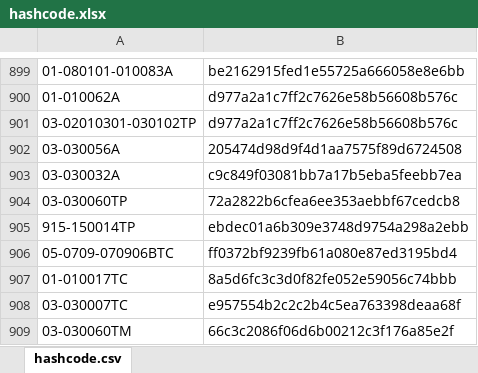
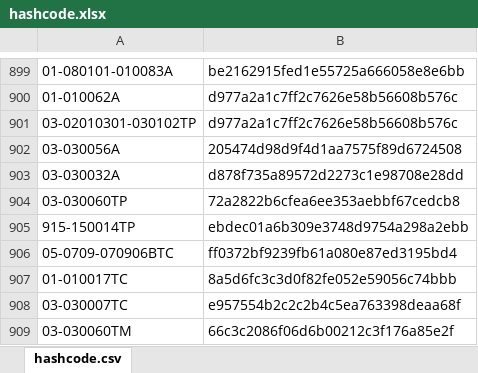
Before and after one commit to galomoracia/local-data-aragopedia, an Excel workbook: data/metadata/hashcode.xlsx, sheet hashcode.csv, drawn as a sheet; only a part is shown, gaps mark what is left out; values as stored, in another font and other column widths than the file's, no borders; the diff names each change by its address in the sheet, - before the commit and + after, or states it on an @@ line.

Commit message:
Actualización automática hashcode jue sep  9 05:25:15 CEST 2021

```diff
--- a/data/metadata/hashcode.xlsx (sheet hashcode.csv)
+++ b/data/metadata/hashcode.xlsx (sheet hashcode.csv)
-B903: c9c849f03081bb7a17b5eba5feebb7ea
+B903: d878f735a89572d2273c1e98708e28dd
```
